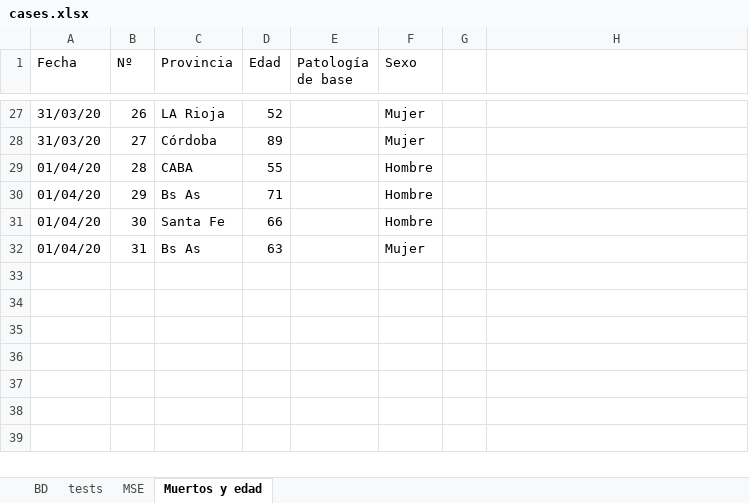
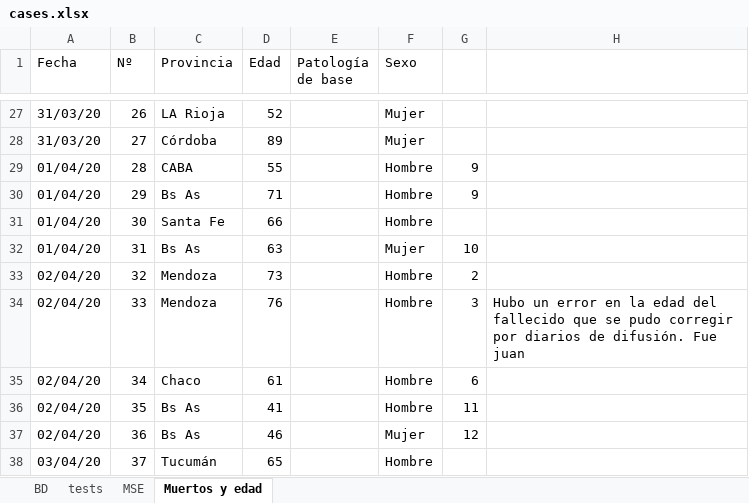
Before and after one commit to oscarvogel/libs, an Excel workbook: databases/cases.xlsx, sheet Muertos y edad, drawn as a sheet; only a part is shown, gaps mark what is left out; values as stored, in another font and other column widths than the file's, no cell formats; charts and pictures not drawn; the diff covers the shown part only; the diff names each change by its address in the sheet, - before the commit and + after, or states it on an @@ line.

```diff
--- a/databases/cases.xlsx (sheet Muertos y edad)
+++ b/databases/cases.xlsx (sheet Muertos y edad)
-G29:G30: (empty)
+G29:G30: 9
-G32: (empty)
+G32: 10
+row 33: 02/04/20 | 32 | Mendoza | 73 |  | Hombre | 2
+row 34: 02/04/20 | 33 | Mendoza | 76 |  | Hombre | 3 | Hubo un error en la edad del fallecido que se pudo corregir por diarios de difusión. Fue juan
+row 35: 02/04/20 | 34 | Chaco | 61 |  | Hombre | 6
+row 36: 02/04/20 | 35 | Bs As | 41 |  | Hombre | 11
+row 37: 02/04/20 | 36 | Bs As | 46 |  | Mujer | 12
+row 38: 03/04/20 | 37 | Tucumán | 65 |  | Hombre
```
Also changed, not shown: 22 edited cells elsewhere in this sheet, sheet BD, cell formats, charts or pictures, 2 other files.
